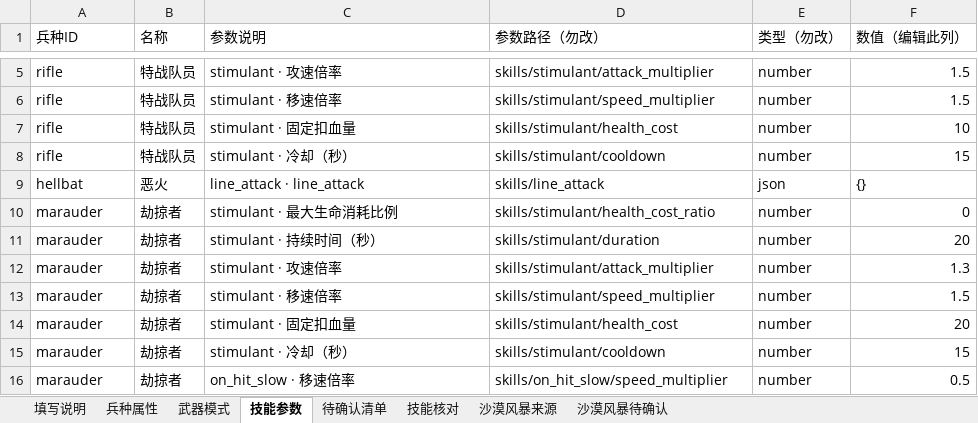
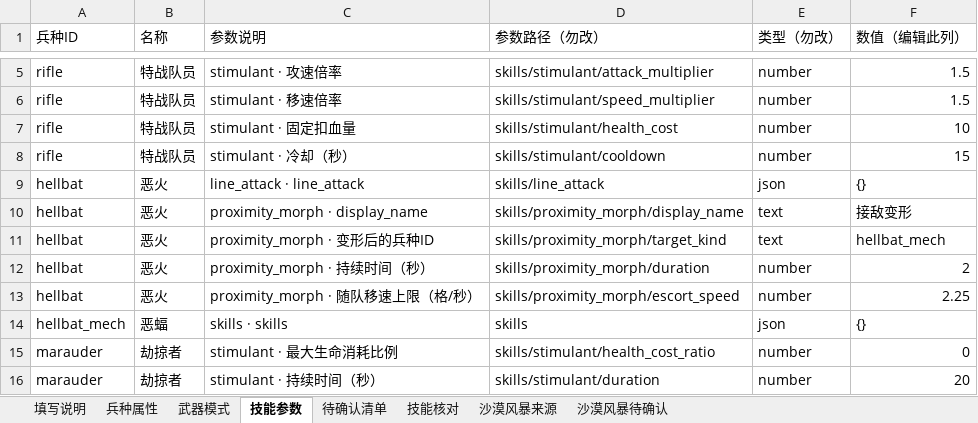
Before and after one commit to Pickher/FightParty, an Excel workbook: data/units/兵种配置.xlsx, sheet 技能参数, drawn as a sheet; only a part is shown, gaps mark what is left out; the shorter side is filled out with more unchanged rows; values as stored, in another font and other column widths than the file's, no cell formats; the diff names each change by its address in the sheet, - before the commit and + after, or states it on an @@ line.

Commit message:
Add animated Hellbats and wave-aware Hellion reinforcement

```diff
--- a/data/units/兵种配置.xlsx (sheet 技能参数)
+++ b/data/units/兵种配置.xlsx (sheet 技能参数)
+row 10: hellbat | 恶火 | proximity_morph · display_name | skills/proximity_morph/display_name | text | 接敌变形
+row 11: hellbat | 恶火 | proximity_morph · 变形后的兵种ID | skills/proximity_morph/target_kind | text | hellbat_mech
+row 12: hellbat | 恶火 | proximity_morph · 持续时间（秒） | skills/proximity_morph/duration | number | 2
+row 13: hellbat | 恶火 | proximity_morph · 随队移速上限（格/秒） | skills/proximity_morph/escort_speed | number | 2.25
+row 14: hellbat_mech | 恶蝠 | skills · skills | skills | json | {}
```
Also changed, not shown: sheet 武器模式, sheet 沙漠风暴来源, sheet 兵种属性, sheet 填写说明, cell formats, 45 other files.
